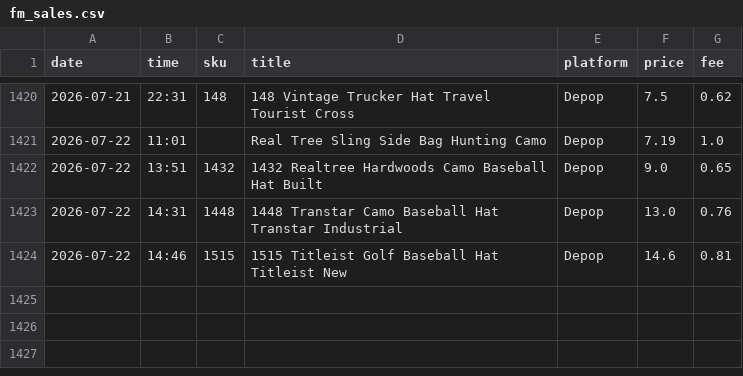
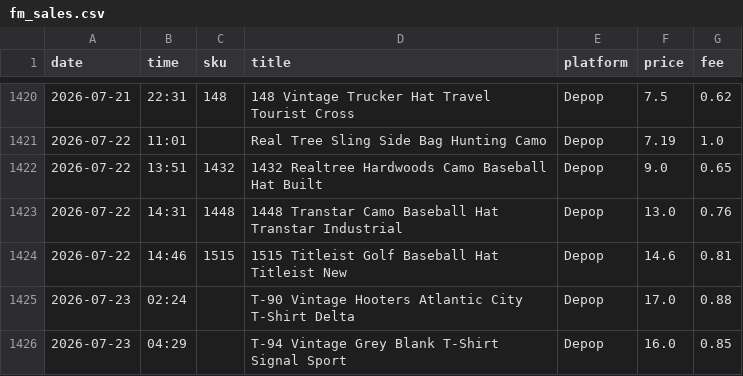
Before and after one commit to notanotherwholesale-sudo/fm-sales-tracker, a CSV file: fm_sales.csv, drawn as a sheet; only a part is shown, gaps mark what is left out; the diff names each change by its address in the sheet, - before the commit and + after, or states it on an @@ line.

```diff
--- a/fm_sales.csv
+++ b/fm_sales.csv
+row 1425: 2026-07-23 | 02:24 |  | T-90 Vintage Hooters Atlantic City T-Shirt Delta | Depop | 17.0 | 0.88
+row 1426: 2026-07-23 | 04:29 |  | T-94 Vintage Grey Blank T-Shirt Signal Sport | Depop | 16.0 | 0.85
```
Also changed, not shown: delist_queue.csv, 2 other files.
